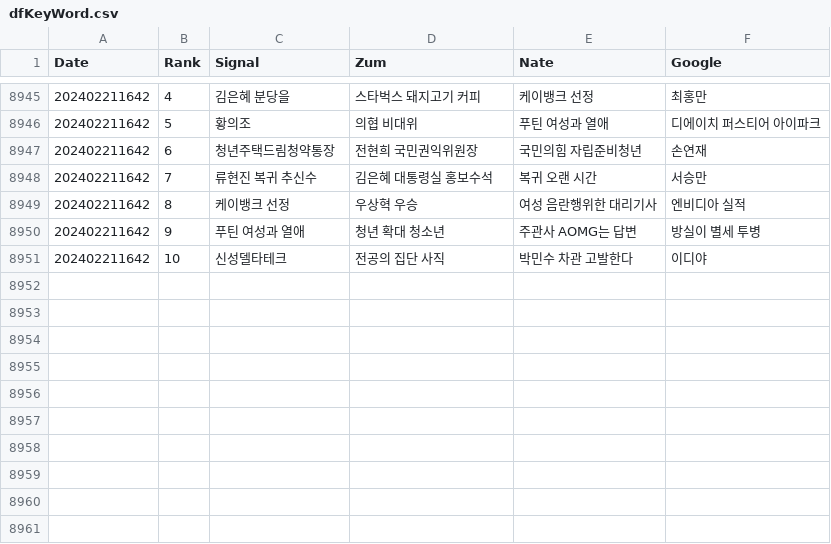
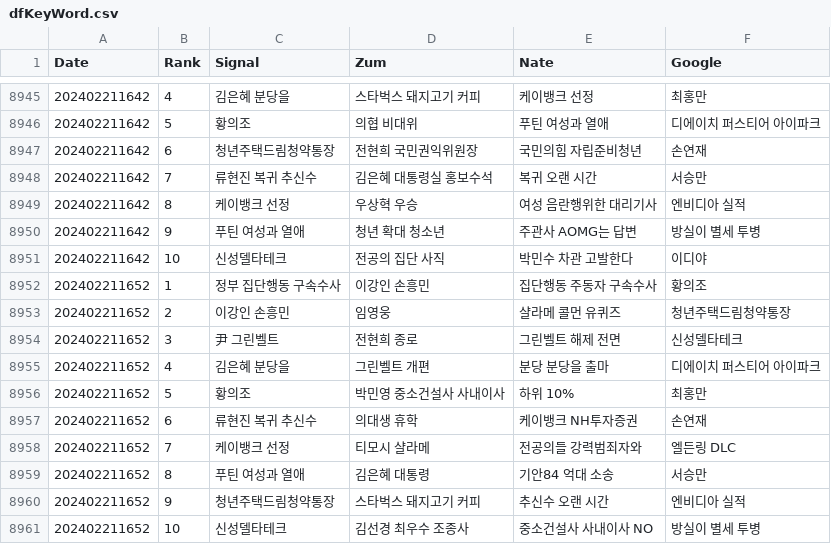
Before and after one commit to TrackerIssues/0301_TeleCollectData, a CSV file: dfKeyWord.csv, drawn as a sheet; only a part is shown, gaps mark what is left out; the diff names each change by its address in the sheet, - before the commit and + after, or states it on an @@ line.

Commit message:
Auto - Update data!

```diff
--- a/dfKeyWord.csv
+++ b/dfKeyWord.csv
+row 8952: 202402211652 | 1 | 정부 집단행동 구속수사 | 이강인 손흥민 | 집단행동 주동자 구속수사 | 황의조
+row 8953: 202402211652 | 2 | 이강인 손흥민 | 임영웅 | 샬라메 콜먼 유퀴즈 | 청년주택드림청약통장
+row 8954: 202402211652 | 3 | 尹 그린벨트 | 전현희 종로 | 그린벨트 해제 전면 | 신성델타테크
+row 8955: 202402211652 | 4 | 김은혜 분당을 | 그린벨트 개편 | 분당 분당을 출마 | 디에이치 퍼스티어 아이파크
+row 8956: 202402211652 | 5 | 황의조 | 박민영 중소건설사 사내이사 | 하위 10% | 최홍만
+row 8957: 202402211652 | 6 | 류현진 복귀 추신수 | 의대생 휴학 | 케이뱅크 NH투자증권 | 손연재
+row 8958: 202402211652 | 7 | 케이뱅크 선정 | 티모시 샬라메 | 전공의들 강력범죄자와 | 엘든링 DLC
+row 8959: 202402211652 | 8 | 푸틴 여성과 열애 | 김은혜 대통령 | 기안84 억대 소송 | 서승만
+row 8960: 202402211652 | 9 | 청년주택드림청약통장 | 스타벅스 돼지고기 커피 | 추신수 오랜 시간 | 엔비디아 실적
+row 8961: 202402211652 | 10 | 신성델타테크 | 김선경 최우수 조종사 | 중소건설사 사내이사 NO | 방실이 별세 투병
```
Also changed, not shown: dfMsg.csv.
